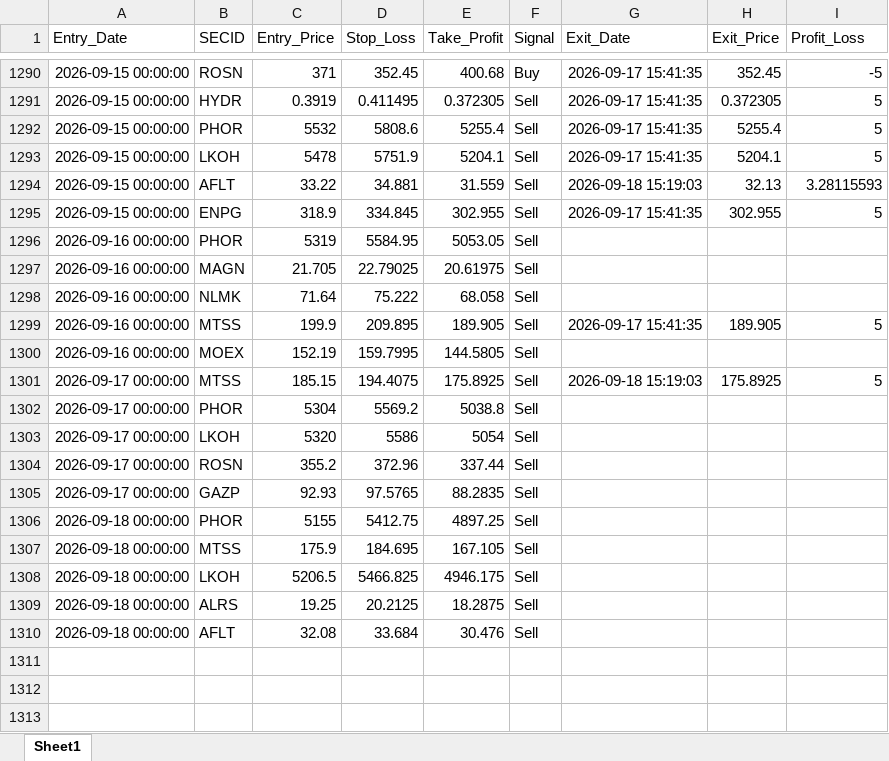
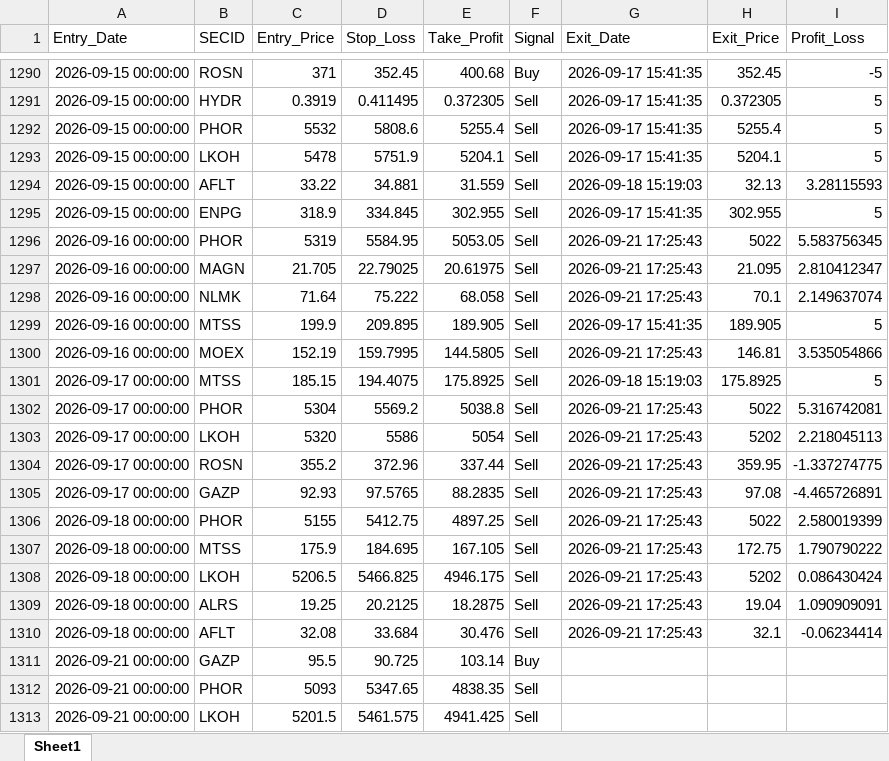
Before and after one commit to Leo1255serg/moex-signals-rf, an Excel workbook: data/trades.xlsx, sheet Sheet1, drawn as a sheet; only a part is shown, gaps mark what is left out; values as stored, in another font and other column widths than the file's, no borders; the diff covers the shown part only; the diff names each change by its address in the sheet, - before the commit and + after, or states it on an @@ line.

```diff
--- a/data/trades.xlsx (sheet Sheet1)
+++ b/data/trades.xlsx (sheet Sheet1)
-G1296:G1298 (Exit_Date): (empty)
+G1296:G1298 (Exit_Date): 2026-09-21 17:25:43
-H1296 (Exit_Price): (empty)
+H1296 (Exit_Price): 5022
-I1296 (Profit_Loss): (empty)
+I1296 (Profit_Loss): 5.583756345
-H1297 (Exit_Price): (empty)
+H1297 (Exit_Price): 21.095
-I1297 (Profit_Loss): (empty)
+I1297 (Profit_Loss): 2.810412347
-H1298 (Exit_Price): (empty)
+H1298 (Exit_Price): 70.1
-I1298 (Profit_Loss): (empty)
+I1298 (Profit_Loss): 2.149637074
-G1300 (Exit_Date): (empty)
+G1300 (Exit_Date): 2026-09-21 17:25:43
-H1300 (Exit_Price): (empty)
+H1300 (Exit_Price): 146.81
-I1300 (Profit_Loss): (empty)
+I1300 (Profit_Loss): 3.535054866
-G1302:G1310 (Exit_Date): (empty)
+G1302:G1310 (Exit_Date): 2026-09-21 17:25:43
-H1302 (Exit_Price): (empty)
+H1302 (Exit_Price): 5022
-I1302 (Profit_Loss): (empty)
+I1302 (Profit_Loss): 5.316742081
-H1303 (Exit_Price): (empty)
+H1303 (Exit_Price): 5202
-I1303 (Profit_Loss): (empty)
+I1303 (Profit_Loss): 2.218045113
-H1304 (Exit_Price): (empty)
+H1304 (Exit_Price): 359.95
-I1304 (Profit_Loss): (empty)
+I1304 (Profit_Loss): -1.337274775
-H1305 (Exit_Price): (empty)
+H1305 (Exit_Price): 97.08
-I1305 (Profit_Loss): (empty)
+I1305 (Profit_Loss): -4.465726891
-H1306 (Exit_Price): (empty)
+H1306 (Exit_Price): 5022
-I1306 (Profit_Loss): (empty)
+I1306 (Profit_Loss): 2.580019399
-H1307 (Exit_Price): (empty)
+H1307 (Exit_Price): 172.75
-I1307 (Profit_Loss): (empty)
+I1307 (Profit_Loss): 1.790790222
-H1308 (Exit_Price): (empty)
+H1308 (Exit_Price): 5202
-I1308 (Profit_Loss): (empty)
+I1308 (Profit_Loss): 0.086430424
-H1309 (Exit_Price): (empty)
+H1309 (Exit_Price): 19.04
-I1309 (Profit_Loss): (empty)
+I1309 (Profit_Loss): 1.090909091
-H1310 (Exit_Price): (empty)
+H1310 (Exit_Price): 32.1
-I1310 (Profit_Loss): (empty)
+I1310 (Profit_Loss): -0.06234414
+row 1311: 2026-09-21 00:00:00 | GAZP | 95.5 | 90.725 | 103.14 | Buy
+row 1312: 2026-09-21 00:00:00 | PHOR | 5093 | 5347.65 | 4838.35 | Sell
+row 1313: 2026-09-21 00:00:00 | LKOH | 5201.5 | 5461.575 | 4941.425 | Sell
```
Also changed, not shown: 3 added rows elsewhere in this sheet, data/moex_data.xlsx, data/signals.xlsx.
